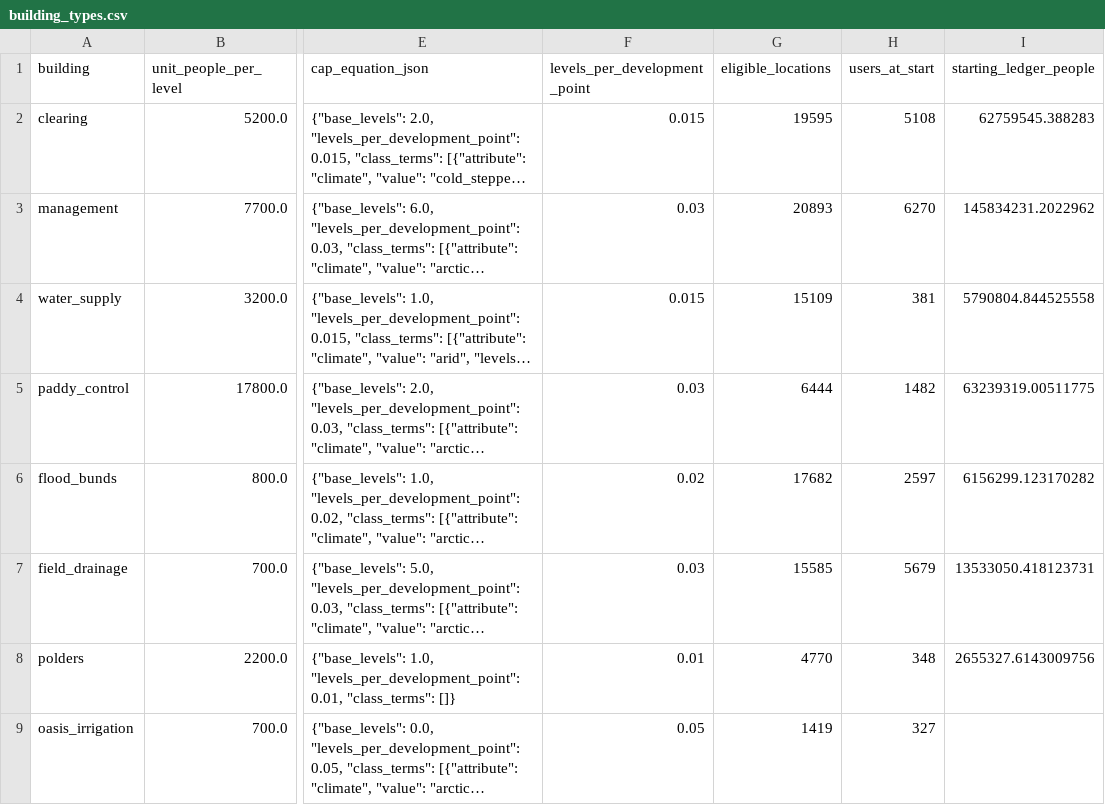
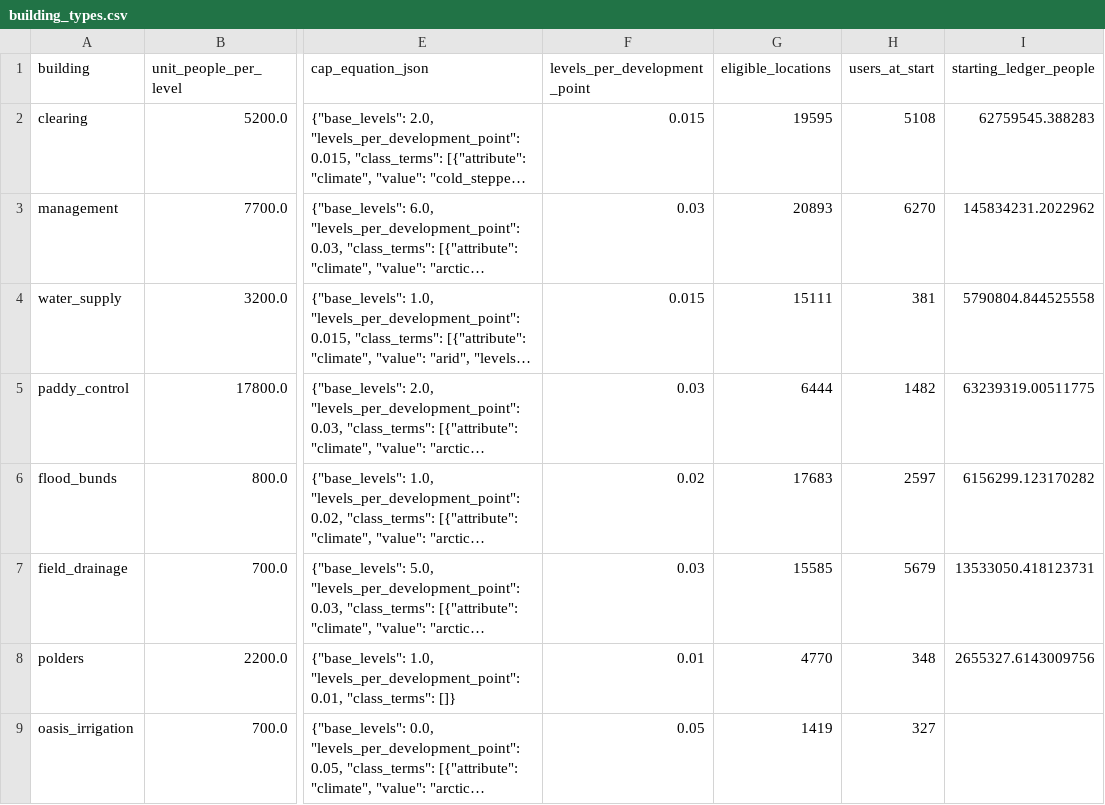
Before and after one commit to JanB1989/EU5WorldBuilder, a CSV file: artifacts/handover/latest/building_types.csv, drawn as a sheet; only a part is shown, gaps mark what is left out; long unchanged cells end in …; the diff names each change by its address in the sheet, - before the commit and + after, or states it on an @@ line.

```diff
--- a/artifacts/handover/latest/building_types.csv
+++ b/artifacts/handover/latest/building_types.csv
-G4 (eligible_locations): 15109
+G4 (eligible_locations): 15111
-G6 (eligible_locations): 17682
+G6 (eligible_locations): 17683
```
Also changed, not shown: artifacts/handover/latest/attribute_rows.csv, 5 other files.
